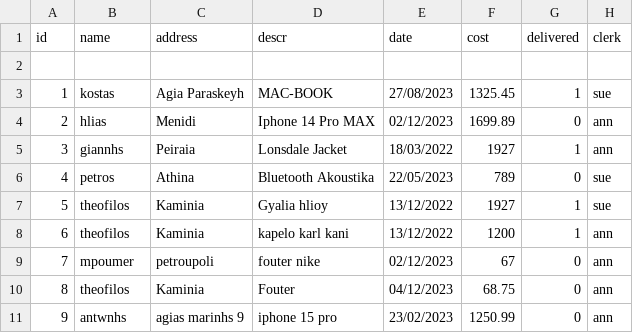
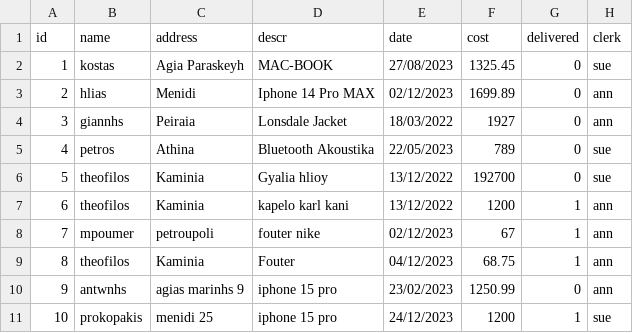
Before and after one commit to TeddyDaps/Projects, a CSV file: orders.csv, drawn as a sheet.

```diff
--- a/orders.csv
+++ b/orders.csv
@@ -1,11 +1,11 @@
 id,name,address,descr,date,cost,delivered,clerk
-
-1,kostas,Agia Paraskeyh,MAC-BOOK,27/08/2023,1325.45,1,sue
+1,kostas,Agia Paraskeyh,MAC-BOOK,27/08/2023,1325.45,0,sue
 2,hlias,Menidi,Iphone 14 Pro MAX,02/12/2023,1699.89,0,ann
-3,giannhs,Peiraia,Lonsdale Jacket,18/03/2022,1927,1,ann
+3,giannhs,Peiraia,Lonsdale Jacket,18/03/2022,1927,0,ann
 4,petros,Athina,Bluetooth Akoustika,22/05/2023,789,0,sue
-5,theofilos,Kaminia,Gyalia hlioy,13/12/2022,1927,1,sue
+5,theofilos,Kaminia,Gyalia hlioy,13/12/2022,192700,0,sue
 6,theofilos,Kaminia,kapelo karl kani,13/12/2022,1200,1,ann
-7,mpoumer,petroupoli,fouter nike,02/12/2023,67,0,ann
-8,theofilos,Kaminia,Fouter,04/12/2023,68.75,0,ann
+7,mpoumer,petroupoli,fouter nike,02/12/2023,67,1,ann
+8,theofilos,Kaminia,Fouter,04/12/2023,68.75,1,ann
 9,antwnhs,agias marinhs 9,iphone 15 pro,23/02/2023,1250.99,0,ann
+10,prokopakis,menidi 25,iphone 15 pro,24/12/2023,1200,1,sue
```
Also changed, not shown: 2 other files.
